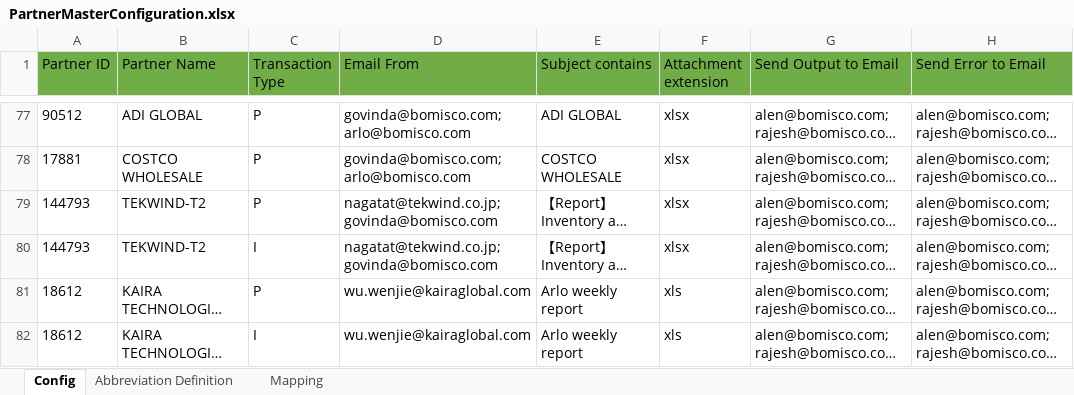
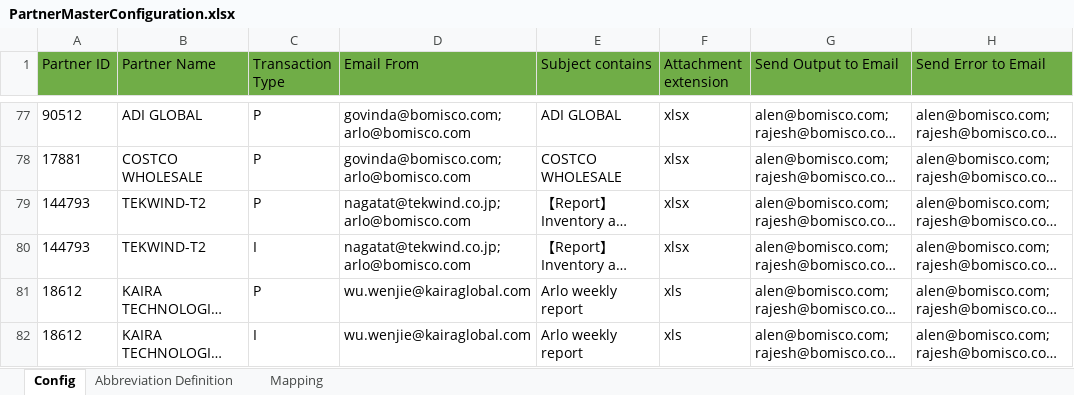
Before and after one commit to alernkn247/PartnerConfiguration, an Excel workbook: PartnerMasterConfiguration.xlsx, sheet Config, drawn as a sheet; only a part is shown, gaps mark what is left out; long unchanged cells end in …; values as stored, in another font and other column widths than the file's, no borders; conditional formats not drawn; the diff names each change by its address in the sheet, - before the commit and + after, or states it on an @@ line.

```diff
--- a/PartnerMasterConfiguration.xlsx (sheet Config)
+++ b/PartnerMasterConfiguration.xlsx (sheet Config)
-D79:D80 (Email From): nagatat@tekwind.co.jp;govinda@bomisco.com
+D79:D80 (Email From): nagatat@tekwind.co.jp;arlo@bomisco.com
```
